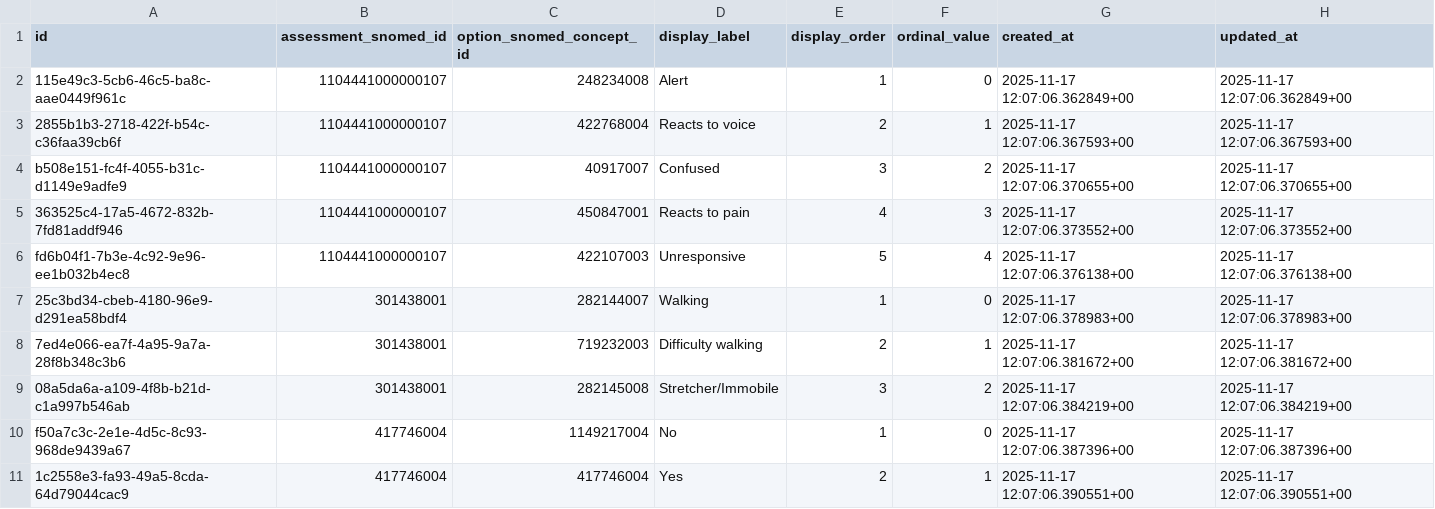
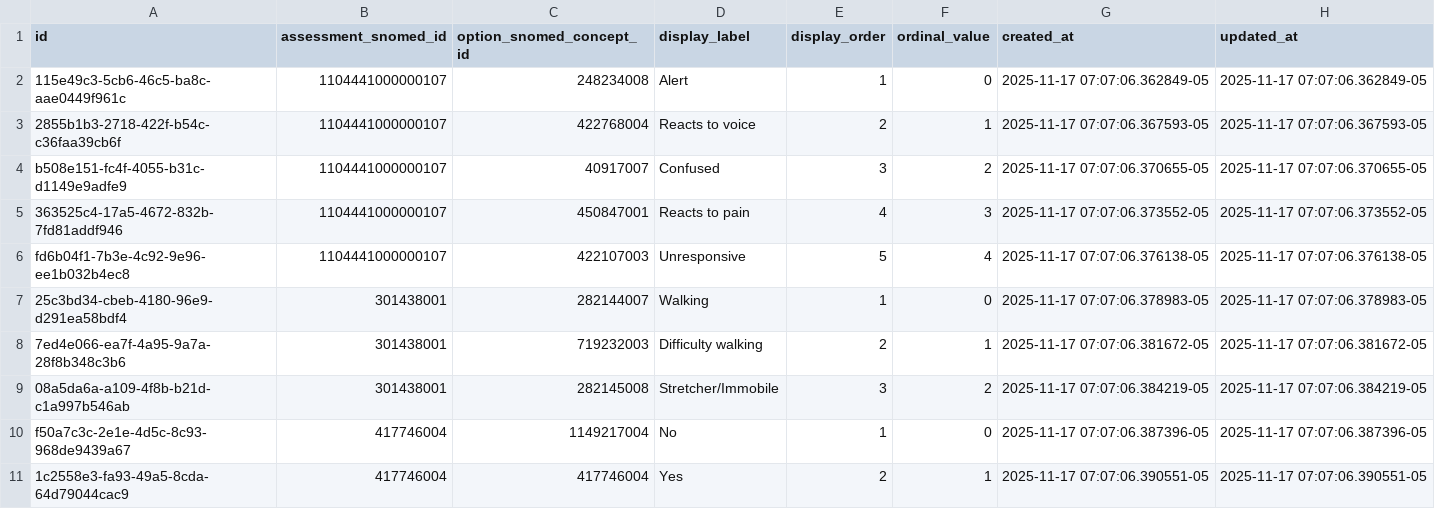
Before and after one commit to txandmj/virtual-hospitals-africa, a TSV file: db/seed/dumps/sats_triage_assessment_options.tsv, drawn as a sheet.

```diff
--- a/db/seed/dumps/sats_triage_assessment_options.tsv
+++ b/db/seed/dumps/sats_triage_assessment_options.tsv
@@ -1,11 +1,11 @@
 id	assessment_snomed_id	option_snomed_concept_id	display_label	display_order	ordinal_value	created_at	updated_at
-115e49c3-5cb6-46c5-ba8c-aae0449f961c	1104441000000107	248234008	Alert	1	0	2025-11-17 12:07:06.362849+00	2025-11-17 12:07:06.362849+00
-2855b1b3-2718-422f-b54c-c36faa39cb6f	1104441000000107	422768004	Reacts to voice	2	1	2025-11-17 12:07:06.367593+00	2025-11-17 12:07:06.367593+00
-b508e151-fc4f-4055-b31c-d1149e9adfe9	1104441000000107	40917007	Confused	3	2	2025-11-17 12:07:06.370655+00	2025-11-17 12:07:06.370655+00
-363525c4-17a5-4672-832b-7fd81addf946	1104441000000107	450847001	Reacts to pain	4	3	2025-11-17 12:07:06.373552+00	2025-11-17 12:07:06.373552+00
-fd6b04f1-7b3e-4c92-9e96-ee1b032b4ec8	1104441000000107	422107003	Unresponsive	5	4	2025-11-17 12:07:06.376138+00	2025-11-17 12:07:06.376138+00
-25c3bd34-cbeb-4180-96e9-d291ea58bdf4	301438001	282144007	Walking	1	0	2025-11-17 12:07:06.378983+00	2025-11-17 12:07:06.378983+00
-7ed4e066-ea7f-4a95-9a7a-28f8b348c3b6	301438001	719232003	Difficulty walking	2	1	2025-11-17 12:07:06.381672+00	2025-11-17 12:07:06.381672+00
-08a5da6a-a109-4f8b-b21d-c1a997b546ab	301438001	282145008	Stretcher/Immobile	3	2	2025-11-17 12:07:06.384219+00	2025-11-17 12:07:06.384219+00
-f50a7c3c-2e1e-4d5c-8c93-968de9439a67	417746004	1149217004	No	1	0	2025-11-17 12:07:06.387396+00	2025-11-17 12:07:06.387396+00
-1c2558e3-fa93-49a5-8cda-64d79044cac9	417746004	417746004	Yes	2	1	2025-11-17 12:07:06.390551+00	2025-11-17 12:07:06.390551+00
+115e49c3-5cb6-46c5-ba8c-aae0449f961c	1104441000000107	248234008	Alert	1	0	2025-11-17 07:07:06.362849-05	2025-11-17 07:07:06.362849-05
+2855b1b3-2718-422f-b54c-c36faa39cb6f	1104441000000107	422768004	Reacts to voice	2	1	2025-11-17 07:07:06.367593-05	2025-11-17 07:07:06.367593-05
+b508e151-fc4f-4055-b31c-d1149e9adfe9	1104441000000107	40917007	Confused	3	2	2025-11-17 07:07:06.370655-05	2025-11-17 07:07:06.370655-05
+363525c4-17a5-4672-832b-7fd81addf946	1104441000000107	450847001	Reacts to pain	4	3	2025-11-17 07:07:06.373552-05	2025-11-17 07:07:06.373552-05
+fd6b04f1-7b3e-4c92-9e96-ee1b032b4ec8	1104441000000107	422107003	Unresponsive	5	4	2025-11-17 07:07:06.376138-05	2025-11-17 07:07:06.376138-05
+25c3bd34-cbeb-4180-96e9-d291ea58bdf4	301438001	282144007	Walking	1	0	2025-11-17 07:07:06.378983-05	2025-11-17 07:07:06.378983-05
+7ed4e066-ea7f-4a95-9a7a-28f8b348c3b6	301438001	719232003	Difficulty walking	2	1	2025-11-17 07:07:06.381672-05	2025-11-17 07:07:06.381672-05
+08a5da6a-a109-4f8b-b21d-c1a997b546ab	301438001	282145008	Stretcher/Immobile	3	2	2025-11-17 07:07:06.384219-05	2025-11-17 07:07:06.384219-05
+f50a7c3c-2e1e-4d5c-8c93-968de9439a67	417746004	1149217004	No	1	0	2025-11-17 07:07:06.387396-05	2025-11-17 07:07:06.387396-05
+1c2558e3-fa93-49a5-8cda-64d79044cac9	417746004	417746004	Yes	2	1	2025-11-17 07:07:06.390551-05	2025-11-17 07:07:06.390551-05
```
Also changed, not shown: db/seed/dumps/age_measurement_requirements.tsv, db/seed/dumps/condition_measurement_requirements.tsv, 17 other files.
